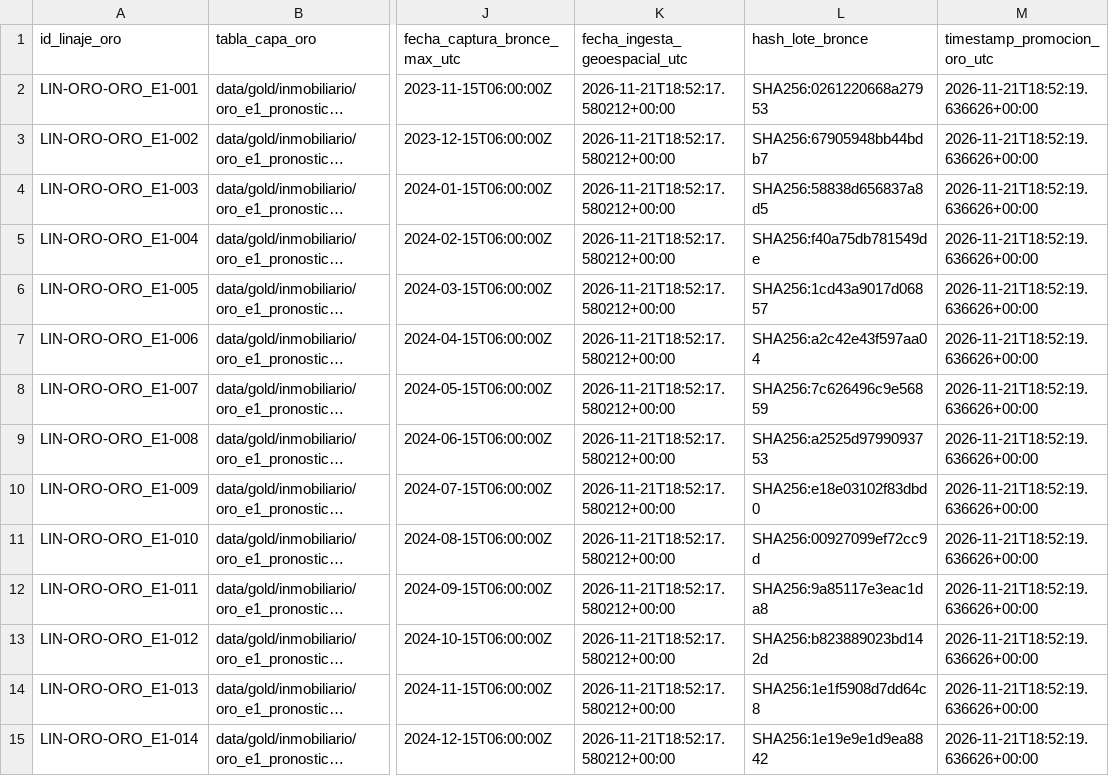
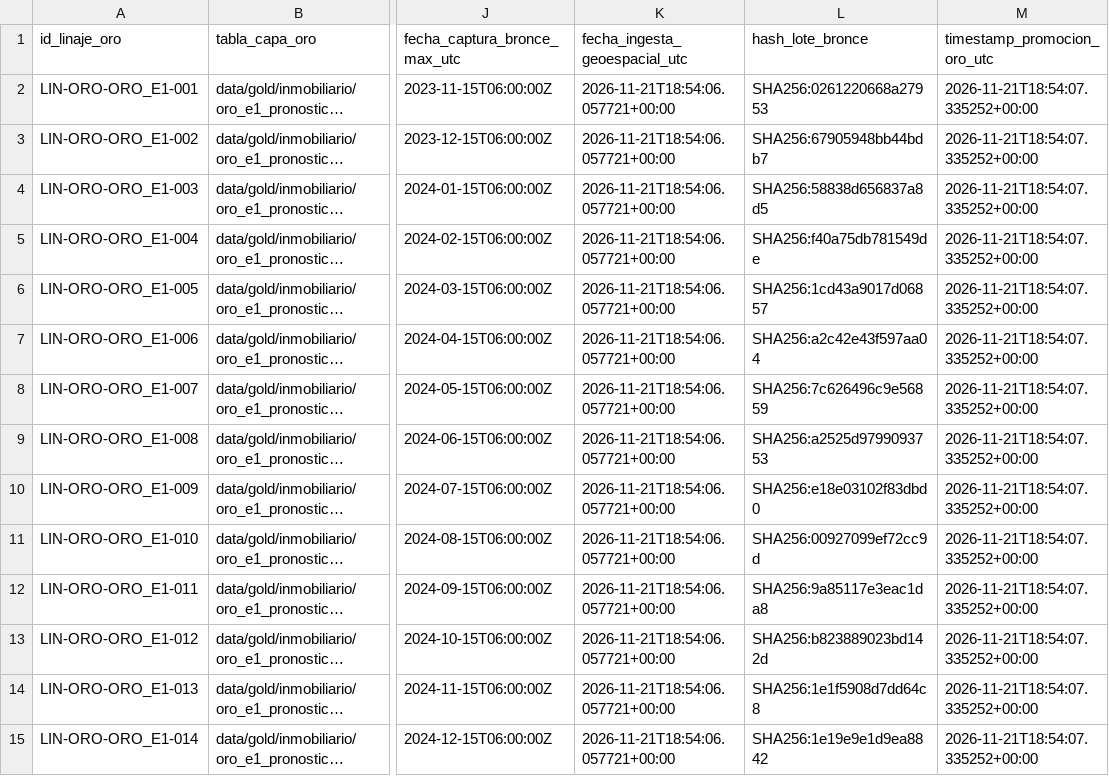
Before and after one commit to 23460366-glitch/observatorio-inmobiliario-tdl, a CSV file: data/gold/inmobiliario/catalogo_linaje_oro_a_bronce.csv, drawn as a sheet; only a part is shown, gaps mark what is left out; long unchanged cells end in …; the diff covers the shown part only; the diff names each change by its address in the sheet, - before the commit and + after, or states it on an @@ line.

```diff
--- a/data/gold/inmobiliario/catalogo_linaje_oro_a_bronce.csv
+++ b/data/gold/inmobiliario/catalogo_linaje_oro_a_bronce.csv
-K2:K15 (fecha_ingesta_geoespacial_utc): 2026-11-21T18:52:17.580212+00:00
+K2:K15 (fecha_ingesta_geoespacial_utc): 2026-11-21T18:54:06.057721+00:00
-M2:M15 (timestamp_promocion_oro_utc): 2026-11-21T18:52:19.636626+00:00
+M2:M15 (timestamp_promocion_oro_utc): 2026-11-21T18:54:07.335252+00:00
```
Also changed, not shown: 156 edited cells elsewhere in this file, data/gold/inmobiliario/oro_e1_pronostico_mensual_trimestral.csv, data/gold/inmobiliario/oro_e2_simulacion_whatif_24m.csv, 16 other files.
